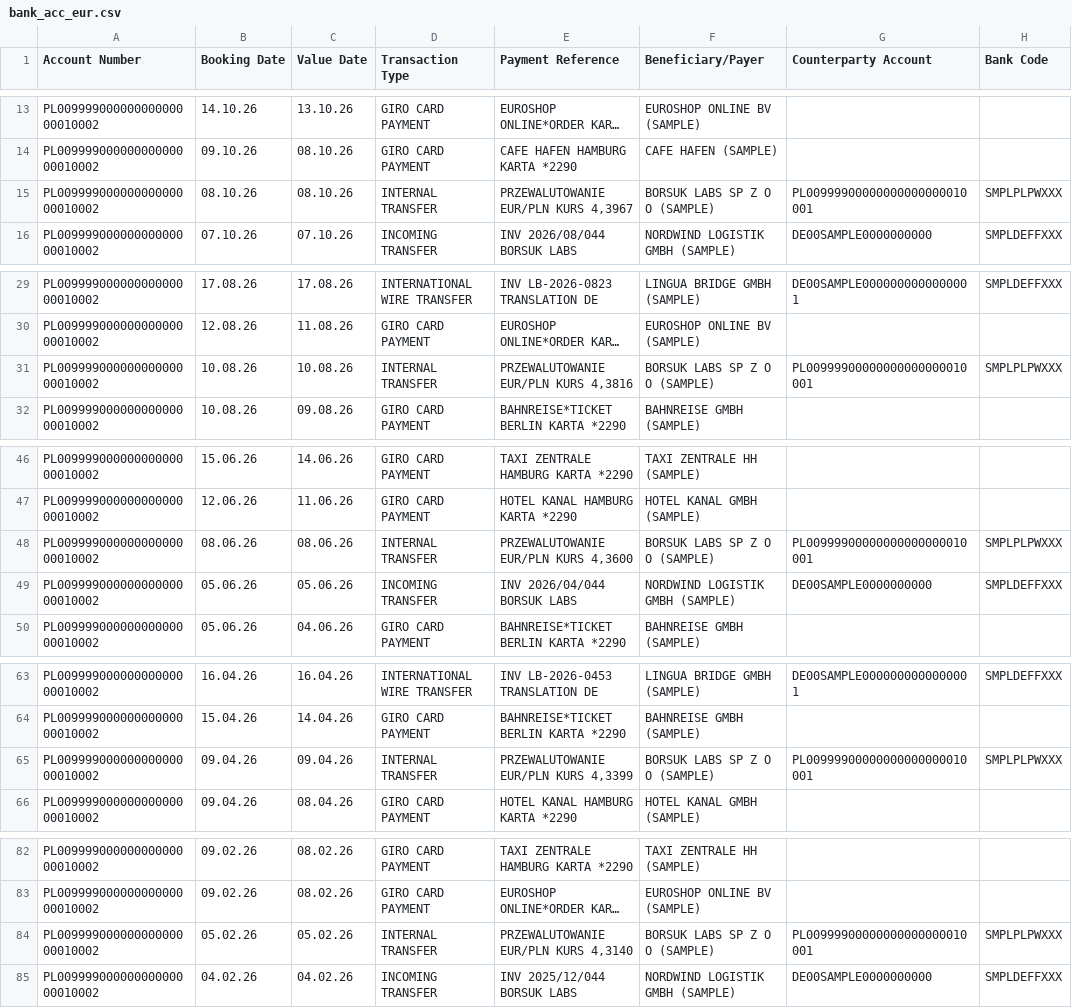
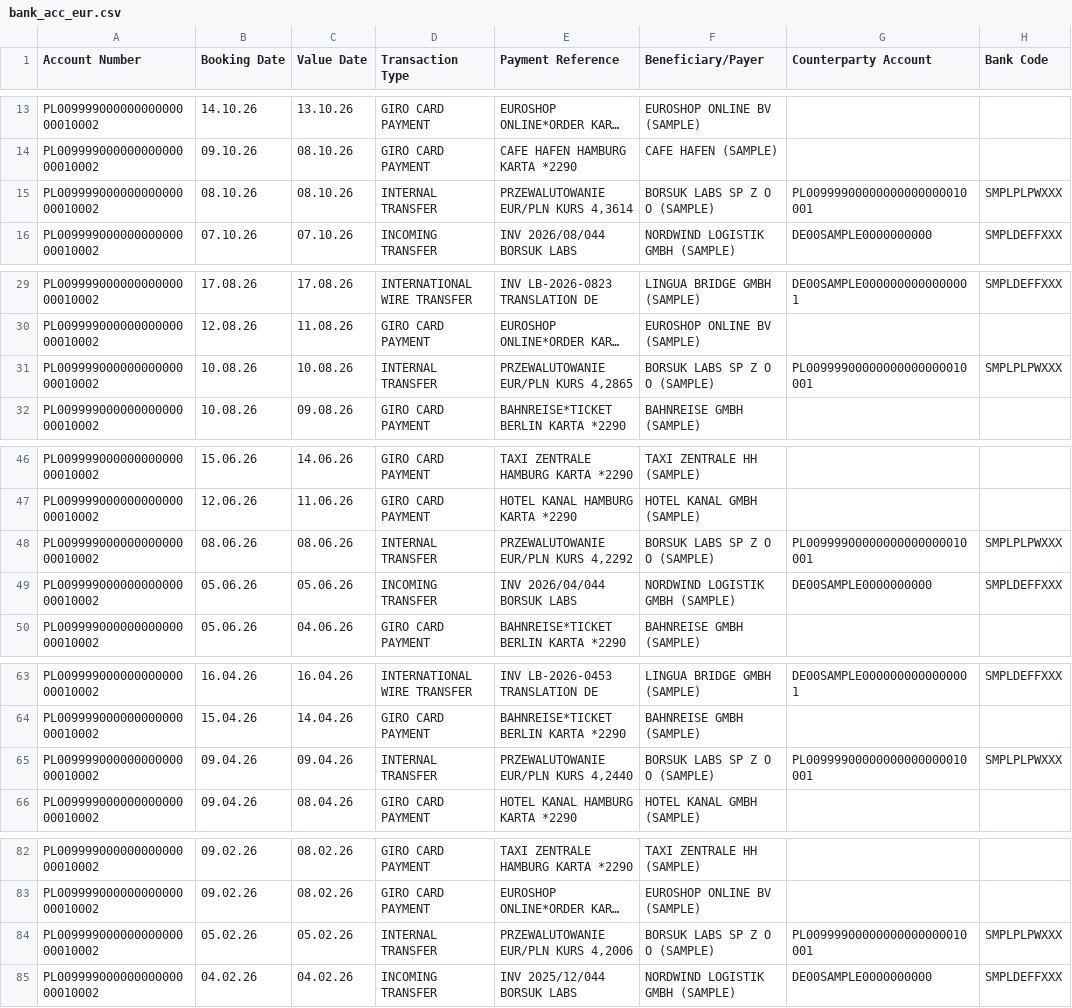
Before and after one commit to lostbtw/Collabothon-2026, a CSV file: sim/scenario/out/bank_acc_eur.csv, drawn as a sheet; only a part is shown, gaps mark what is left out; long unchanged cells end in …; the diff names each change by its address in the sheet, - before the commit and + after, or states it on an @@ line.

Commit message:
Scenario: price foreign card lines from real NBP rates of the day before the purchase; story numbers unchanged (#34)

```diff
--- a/sim/scenario/out/bank_acc_eur.csv
+++ b/sim/scenario/out/bank_acc_eur.csv
-E15 (Payment Reference): PRZEWALUTOWANIE EUR/PLN KURS 4,3967
+E15 (Payment Reference): PRZEWALUTOWANIE EUR/PLN KURS 4,3614
-E31 (Payment Reference): PRZEWALUTOWANIE EUR/PLN KURS 4,3816
+E31 (Payment Reference): PRZEWALUTOWANIE EUR/PLN KURS 4,2865
-E48 (Payment Reference): PRZEWALUTOWANIE EUR/PLN KURS 4,3600
+E48 (Payment Reference): PRZEWALUTOWANIE EUR/PLN KURS 4,2292
-E65 (Payment Reference): PRZEWALUTOWANIE EUR/PLN KURS 4,3399
+E65 (Payment Reference): PRZEWALUTOWANIE EUR/PLN KURS 4,2440
-E84 (Payment Reference): PRZEWALUTOWANIE EUR/PLN KURS 4,3140
+E84 (Payment Reference): PRZEWALUTOWANIE EUR/PLN KURS 4,2006
```
Also changed, not shown: sim/scenario/out/bank_acc_owner.csv, sim/scenario/out/bank_acc_pln.csv, 4 other files.
